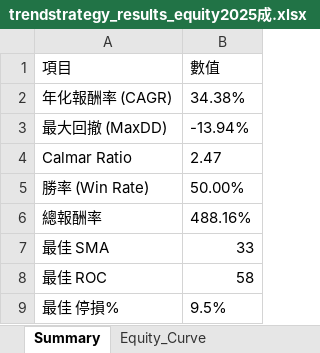
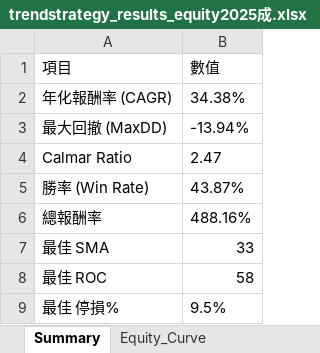
Before and after one commit to lij1017-cmd/main, an Excel workbook: trendstrategy_results_equity2025成.xlsx, sheet Summary, drawn as a sheet; values as stored, in another font and other column widths than the file's, no borders; the diff names each change by its address in the sheet, - before the commit and + after, or states it on an @@ line.

```diff
--- a/trendstrategy_results_equity2025成.xlsx (sheet Summary)
+++ b/trendstrategy_results_equity2025成.xlsx (sheet Summary)
-B5 (數值): 50.00%
+B5 (數值): 43.87%
```
Also changed, not shown: 7 other files.
